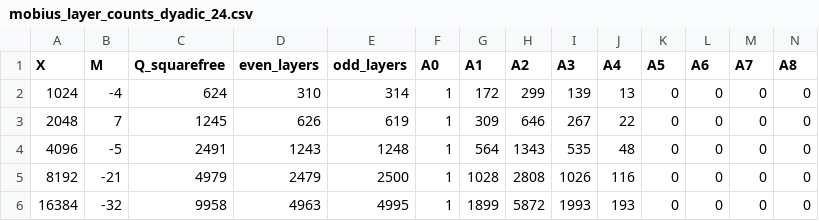
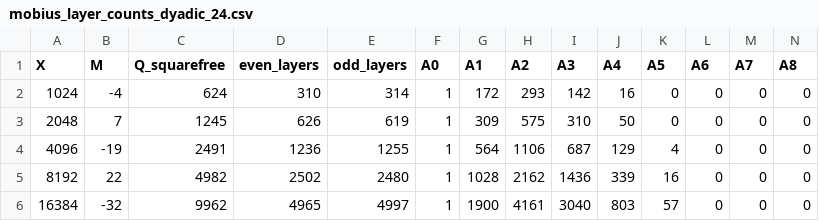
Before and after one commit to dominicus9708/Riemann, a CSV file: data/formation/mobius_layer_counts_dyadic_24.csv, drawn as a sheet; only a part is shown; the diff covers the shown part only.

Commit message:
Correct dyadic Möbius layer counts

```diff
--- a/data/formation/mobius_layer_counts_dyadic_24.csv
+++ b/data/formation/mobius_layer_counts_dyadic_24.csv
@@ -1,6 +1,6 @@
 X,M,Q_squarefree,even_layers,odd_layers,A0,A1,A2,A3,A4,A5,A6,A7,A8
-1024,-4,624,310,314,1,172,299,139,13,0,0,0,0
-2048,7,1245,626,619,1,309,646,267,22,0,0,0,0
-4096,-5,2491,1243,1248,1,564,1343,535,48,0,0,0,0
-8192,-21,4979,2479,2500,1,1028,2808,1026,116,0,0,0,0
-16384,-32,9958,4963,4995,1,1899,5872,1993,193,0,0,0,0
+1024,-4,624,310,314,1,172,293,142,16,0,0,0,0
+2048,7,1245,626,619,1,309,575,310,50,0,0,0,0
+4096,-19,2491,1236,1255,1,564,1106,687,129,4,0,0,0
+8192,22,4982,2502,2480,1,1028,2162,1436,339,16,0,0,0
+16384,-32,9962,4965,4997,1,1900,4161,3040,803,57,0,0,0
```
Also changed, not shown: 22 edited cells elsewhere in this file.
